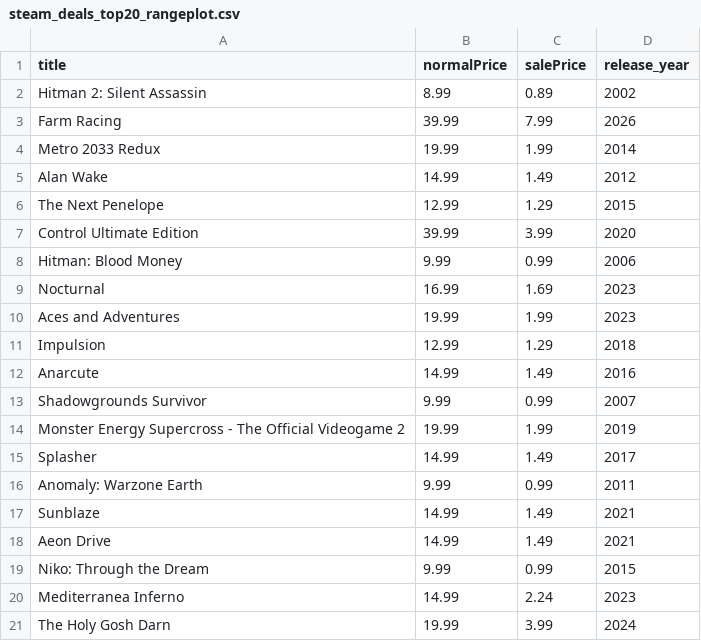
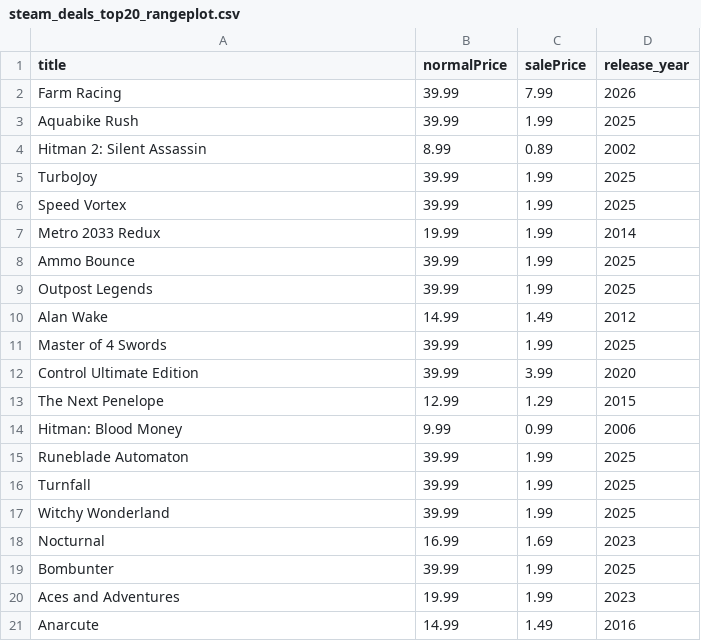
Before and after one commit to haiyib/foundations-final-project, a CSV file: steam_deals_top20_rangeplot.csv, drawn as a sheet.

```diff
--- a/steam_deals_top20_rangeplot.csv
+++ b/steam_deals_top20_rangeplot.csv
@@ -1,21 +1,21 @@
 title,normalPrice,salePrice,release_year
+Farm Racing,39.99,7.99,2026
+Aquabike Rush,39.99,1.99,2025
 Hitman 2: Silent Assassin,8.99,0.89,2002
-Farm Racing,39.99,7.99,2026
+TurboJoy,39.99,1.99,2025
+Speed Vortex,39.99,1.99,2025
 Metro 2033 Redux,19.99,1.99,2014
+Ammo Bounce,39.99,1.99,2025
+Outpost Legends,39.99,1.99,2025
 Alan Wake,14.99,1.49,2012
+Master of 4 Swords,39.99,1.99,2025
+Control Ultimate Edition,39.99,3.99,2020
 The Next Penelope,12.99,1.29,2015
-Control Ultimate Edition,39.99,3.99,2020
 Hitman: Blood Money,9.99,0.99,2006
+Runeblade Automaton,39.99,1.99,2025
+Turnfall,39.99,1.99,2025
+Witchy Wonderland,39.99,1.99,2025
 Nocturnal,16.99,1.69,2023
+Bombunter,39.99,1.99,2025
 Aces and Adventures,19.99,1.99,2023
-Impulsion,12.99,1.29,2018
 Anarcute,14.99,1.49,2016
-Shadowgrounds Survivor,9.99,0.99,2007
-Monster Energy Supercross - The Official Videogame 2,19.99,1.99,2019
-Splasher,14.99,1.49,2017
-Anomaly: Warzone Earth,9.99,0.99,2011
-Sunblaze,14.99,1.49,2021
-Aeon Drive,14.99,1.49,2021
-Niko: Through the Dream,9.99,0.99,2015
-Mediterranea Inferno,14.99,2.24,2023
-The Holy Gosh Darn,19.99,3.99,2024
```
Also changed, not shown: cheapshark_updated.csv, 1 other file.
